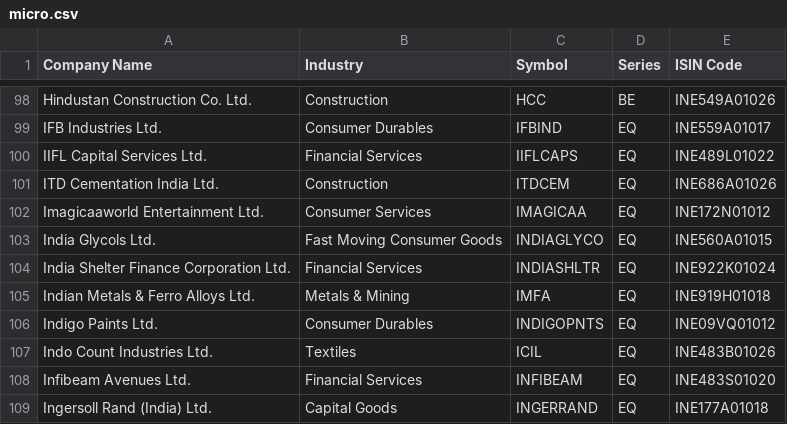
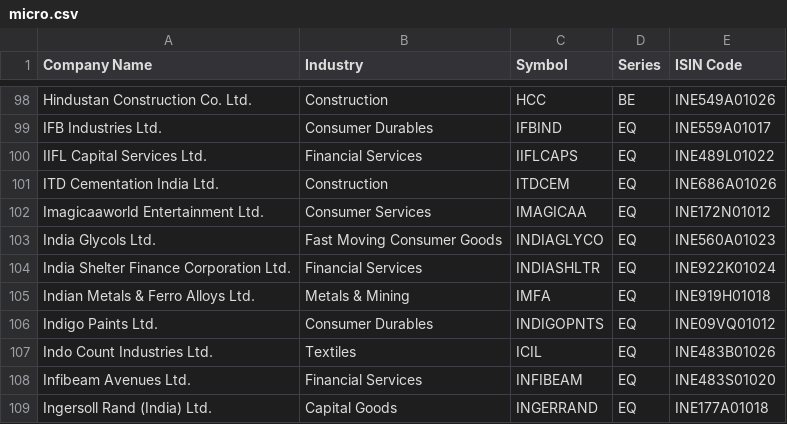
Before and after one commit to Adonis2115/fund-manager, a CSV file: data/stocks/micro.csv, drawn as a sheet; only a part is shown, gaps mark what is left out.

```diff
--- a/data/stocks/micro.csv
+++ b/data/stocks/micro.csv
@@ -102,3 +102,3 @@ ITD Cementation India Ltd.,Construction,ITDCEM,EQ,INE686A01026
 Imagicaaworld Entertainment Ltd.,Consumer Services,IMAGICAA,EQ,INE172N01012
-India Glycols Ltd.,Fast Moving Consumer Goods,INDIAGLYCO,EQ,INE560A01015
+India Glycols Ltd.,Fast Moving Consumer Goods,INDIAGLYCO,EQ,INE560A01023
 India Shelter Finance Corporation Ltd.,Financial Services,INDIASHLTR,EQ,INE922K01024
```
Also changed, not shown: data/fnoList.csv, data/stocks/small.csv, 4 other files.
